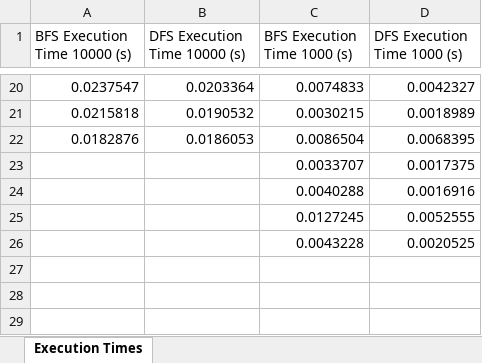
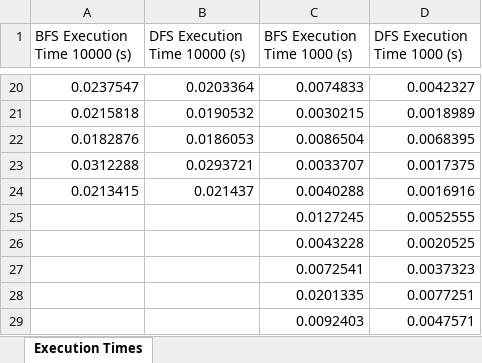
Before and after one commit to Clara2605/SearchAlgorithms, an Excel workbook: src/main/resources/data_output/SequentialExecutionTimes.xlsx, sheet Execution Times, drawn as a sheet; only a part is shown, gaps mark what is left out; values as stored, in another font and other column widths than the file's, no borders; charts and pictures not drawn; the diff names each change by its address in the sheet, - before the commit and + after, or states it on an @@ line.

```diff
--- a/src/main/resources/data_output/SequentialExecutionTimes.xlsx (sheet Execution Times)
+++ b/src/main/resources/data_output/SequentialExecutionTimes.xlsx (sheet Execution Times)
-A23 (BFS Execution Time 10000 (s)): (empty)
+A23 (BFS Execution Time 10000 (s)): 0.0312288
-B23 (DFS Execution Time 10000 (s)): (empty)
+B23 (DFS Execution Time 10000 (s)): 0.0293721
-A24 (BFS Execution Time 10000 (s)): (empty)
+A24 (BFS Execution Time 10000 (s)): 0.0213415
-B24 (DFS Execution Time 10000 (s)): (empty)
+B24 (DFS Execution Time 10000 (s)): 0.021437
+row 27:  |  | 0.0072541 | 0.0037323
+row 28:  |  | 0.0201335 | 0.0077251
+row 29:  |  | 0.0092403 | 0.0047571
```
Also changed, not shown: src/main/resources/data_output/SequentialMemoryUsage.xlsx, 10 other files.
